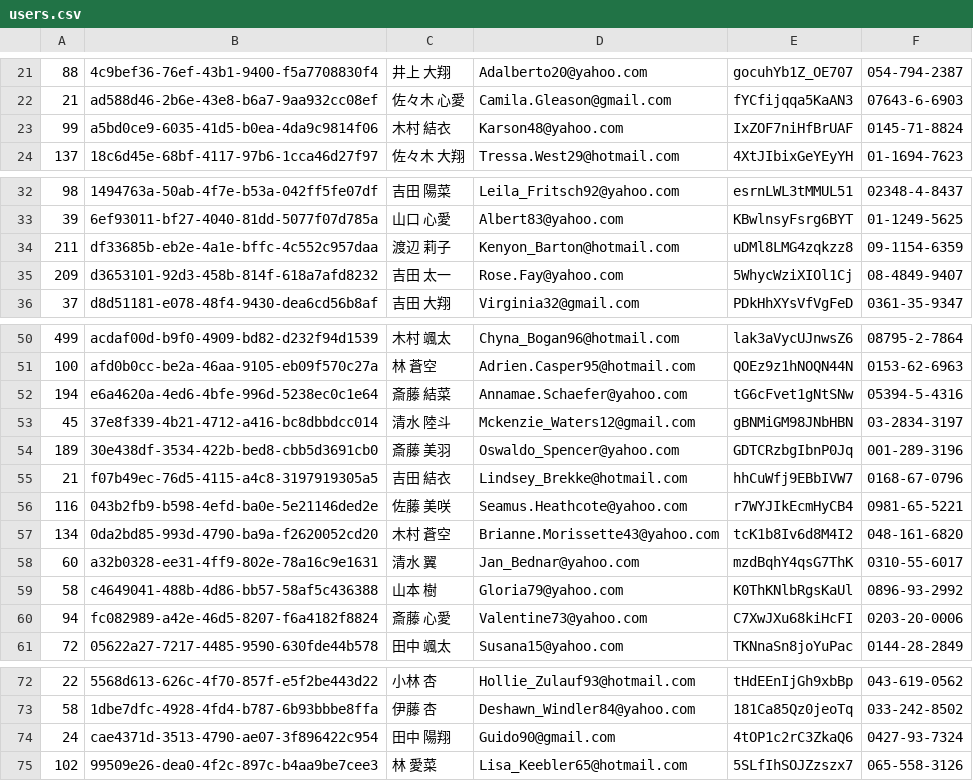
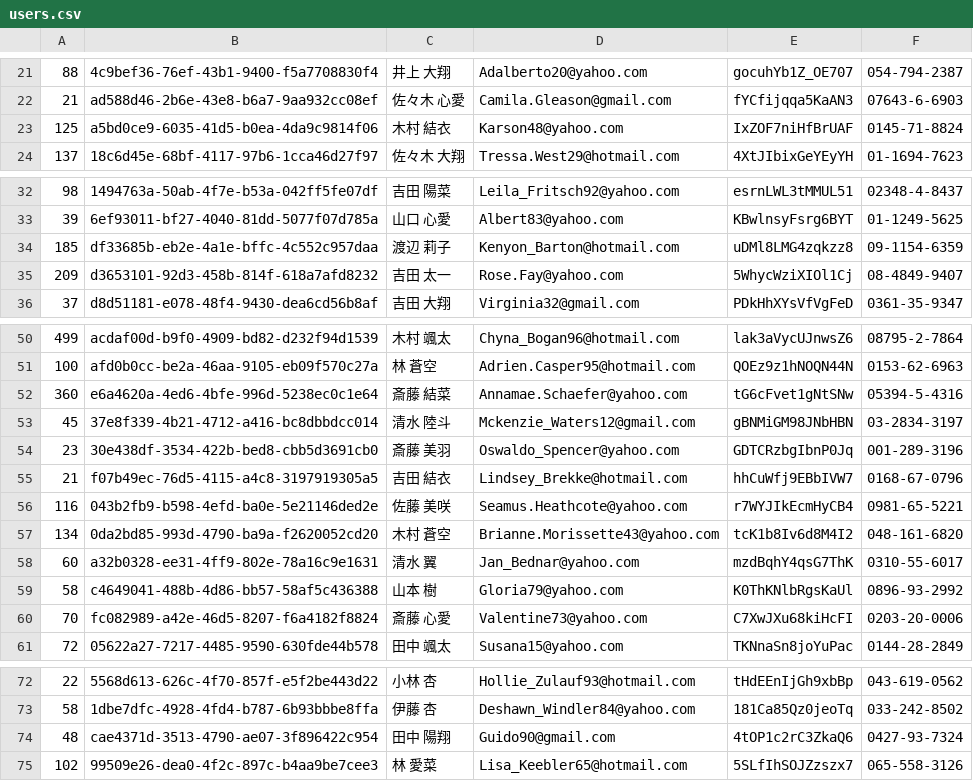
Before and after one commit to utrow/git-challenge-minesweeper, a CSV file: users.csv, drawn as a sheet; only a part is shown, gaps mark what is left out.

Commit message:
"伊藤"さんからの要望対応

```diff
--- a/users.csv
+++ b/users.csv
@@ -22,3 +22,3 @@
 21,ad588d46-2b6e-43e8-b6a7-9aa932cc08ef,佐々木 心愛,Camila.Gleason@gmail.com,fYCfijqqa5KaAN3,07643-6-6903
-99,a5bd0ce9-6035-41d5-b0ea-4da9c9814f06,木村 結衣,Karson48@yahoo.com,IxZOF7niHfBrUAF,0145-71-8824
+125,a5bd0ce9-6035-41d5-b0ea-4da9c9814f06,木村 結衣,Karson48@yahoo.com,IxZOF7niHfBrUAF,0145-71-8824
 137,18c6d45e-68bf-4117-97b6-1cca46d27f97,佐々木 大翔,Tressa.West29@hotmail.com,4XtJIbixGeYEyYH,01-1694-7623
@@ -33,3 +33,3 @@
 39,6ef93011-bf27-4040-81dd-5077f07d785a,山口 心愛,Albert83@yahoo.com,KBwlnsyFsrg6BYT,01-1249-5625
-211,df33685b-eb2e-4a1e-bffc-4c552c957daa,渡辺 莉子,Kenyon_Barton@hotmail.com,uDMl8LMG4zqkzz8,09-1154-6359
+185,df33685b-eb2e-4a1e-bffc-4c552c957daa,渡辺 莉子,Kenyon_Barton@hotmail.com,uDMl8LMG4zqkzz8,09-1154-6359
 209,d3653101-92d3-458b-814f-618a7afd8232,吉田 太一,Rose.Fay@yahoo.com,5WhycWziXIOl1Cj,08-4849-9407
@@ -51,5 +51,5 @@
 100,afd0b0cc-be2a-46aa-9105-eb09f570c27a,林 蒼空,Adrien.Casper95@hotmail.com,QOEz9z1hNOQN44N,0153-62-6963
-194,e6a4620a-4ed6-4bfe-996d-5238ec0c1e64,斎藤 結菜,Annamae.Schaefer@yahoo.com,tG6cFvet1gNtSNw,05394-5-4316
+360,e6a4620a-4ed6-4bfe-996d-5238ec0c1e64,斎藤 結菜,Annamae.Schaefer@yahoo.com,tG6cFvet1gNtSNw,05394-5-4316
 45,37e8f339-4b21-4712-a416-bc8dbbdcc014,清水 陸斗,Mckenzie_Waters12@gmail.com,gBNMiGM98JNbHBN,03-2834-3197
-189,30e438df-3534-422b-bed8-cbb5d3691cb0,斎藤 美羽,Oswaldo_Spencer@yahoo.com,GDTCRzbgIbnP0Jq,001-289-3196
+23,30e438df-3534-422b-bed8-cbb5d3691cb0,斎藤 美羽,Oswaldo_Spencer@yahoo.com,GDTCRzbgIbnP0Jq,001-289-3196
 21,f07b49ec-76d5-4115-a4c8-3197919305a5,吉田 結衣,Lindsey_Brekke@hotmail.com,hhCuWfj9EBbIVW7,0168-67-0796
@@ -59,3 +59,3 @@
 58,c4649041-488b-4d86-bb57-58af5c436388,山本 樹,Gloria79@yahoo.com,K0ThKNlbRgsKaUl,0896-93-2992
-94,fc082989-a42e-46d5-8207-f6a4182f8824,斎藤 心愛,Valentine73@yahoo.com,C7XwJXu68kiHcFI,0203-20-0006
+70,fc082989-a42e-46d5-8207-f6a4182f8824,斎藤 心愛,Valentine73@yahoo.com,C7XwJXu68kiHcFI,0203-20-0006
 72,05622a27-7217-4485-9590-630fde44b578,田中 颯太,Susana15@yahoo.com,TKNnaSn8joYuPac,0144-28-2849
@@ -73,3 +73,3 @@
 58,1dbe7dfc-4928-4fd4-b787-6b93bbbe8ffa,伊藤 杏,Deshawn_Windler84@yahoo.com,181Ca85Qz0jeoTq,033-242-8502
-24,cae4371d-3513-4790-ae07-3f896422c954,田中 陽翔,Guido90@gmail.com,4tOP1c2rC3ZkaQ6,0427-93-7324
+48,cae4371d-3513-4790-ae07-3f896422c954,田中 陽翔,Guido90@gmail.com,4tOP1c2rC3ZkaQ6,0427-93-7324
 102,99509e26-dea0-4f2c-897c-b4aa9be7cee3,林 愛菜,Lisa_Keebler65@hotmail.com,5SLfIhSOJZzszx7,065-558-3126
```
